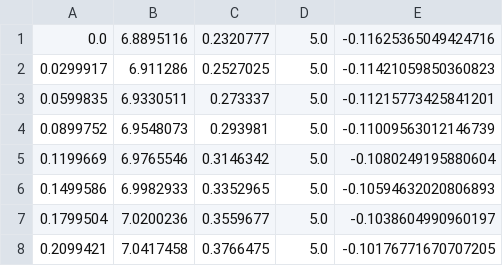
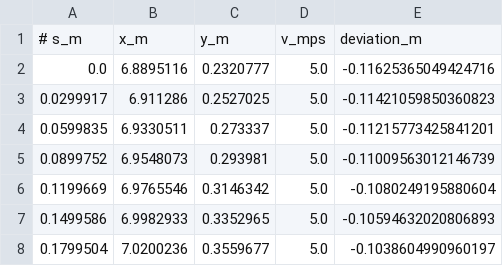
Before and after one commit to CrazalDaver/racer-LLM, a CSV file: track_csv/berlin_2018_raceline_with_speeds.csv, drawn as a sheet; only a part is shown; the shorter side is filled out with more unchanged rows.

```diff
--- a/track_csv/berlin_2018_raceline_with_speeds.csv
+++ b/track_csv/berlin_2018_raceline_with_speeds.csv
@@ -1 +1,2 @@
+# s_m,x_m,y_m,v_mps,deviation_m
 0.0,6.8895116,0.2320777,5.0,-0.11625365049424716
```
Also changed, not shown: 13 other files.
